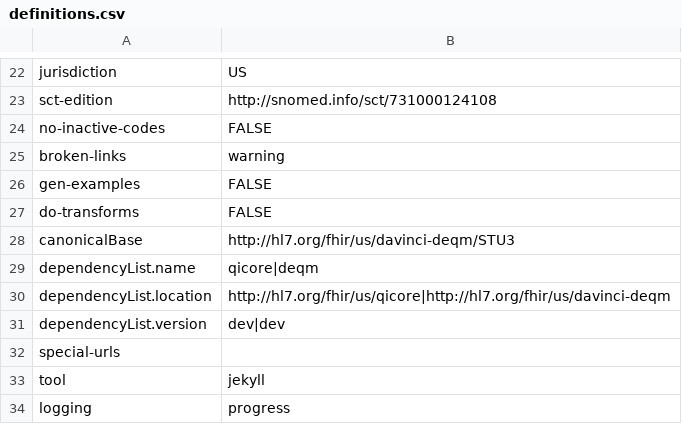
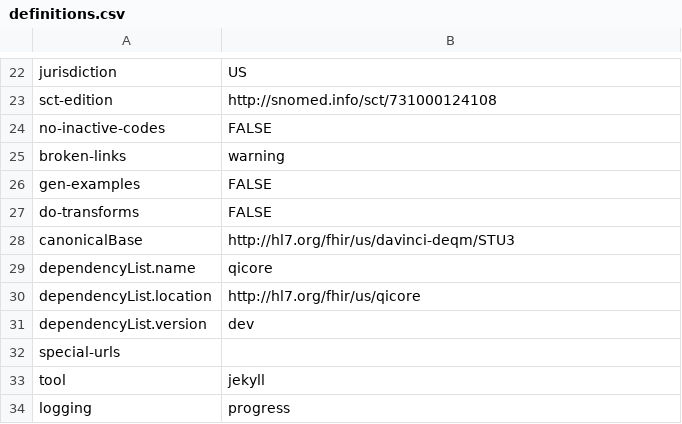
Before and after one commit to HL7/davinci-deqm, a CSV file: definitions.csv, drawn as a sheet; only a part is shown, gaps mark what is left out.

```diff
--- a/definitions.csv
+++ b/definitions.csv
@@ -28,5 +28,5 @@ do-transforms,FALSE
 canonicalBase,http://hl7.org/fhir/us/davinci-deqm/STU3
-dependencyList.name,qicore|deqm
-dependencyList.location,http://hl7.org/fhir/us/qicore|http://hl7.org/fhir/us/davinci-deqm
-dependencyList.version,dev|dev
+dependencyList.name,qicore
+dependencyList.location,http://hl7.org/fhir/us/qicore
+dependencyList.version,dev
 special-urls,
```
Also changed, not shown: 4 other files.
